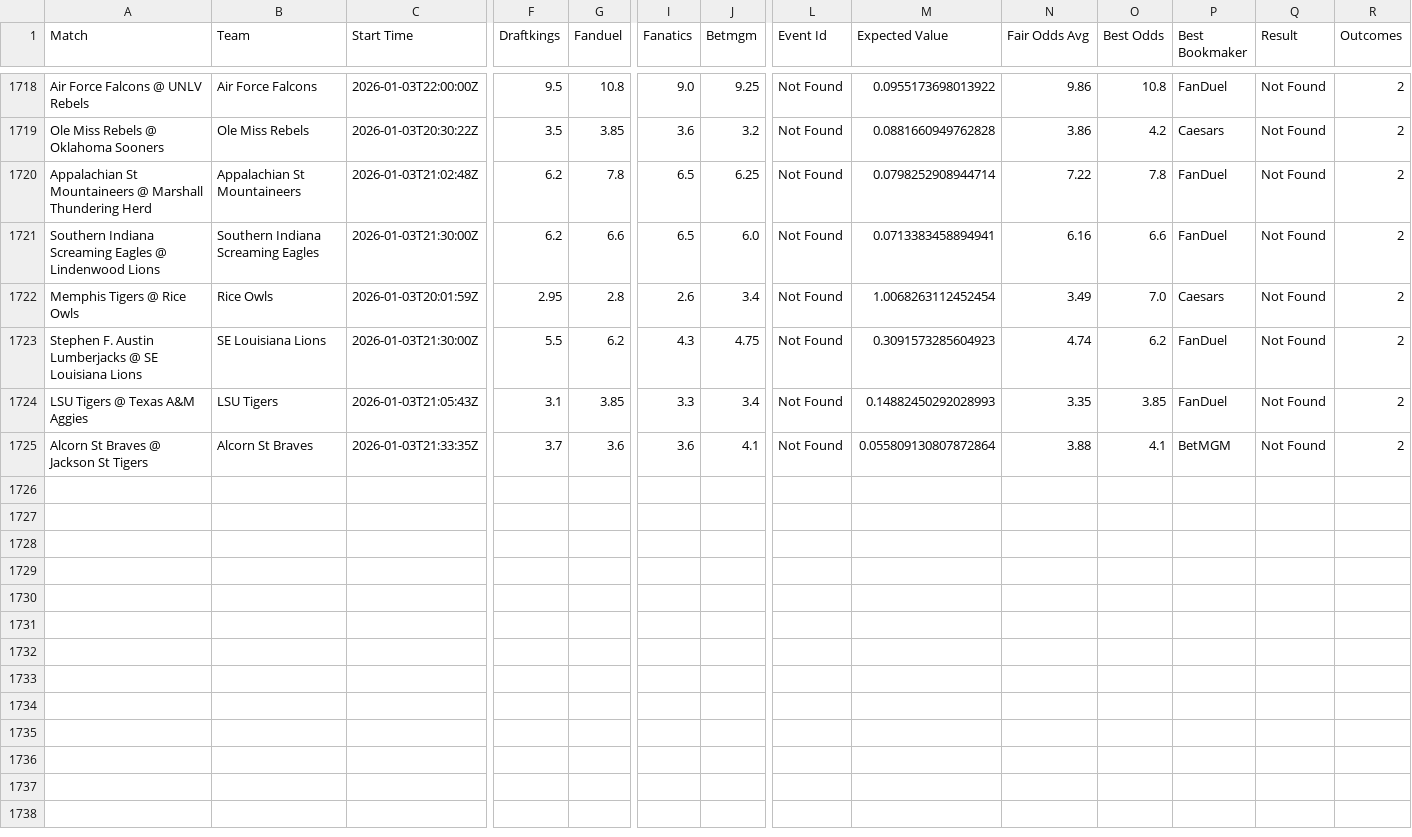
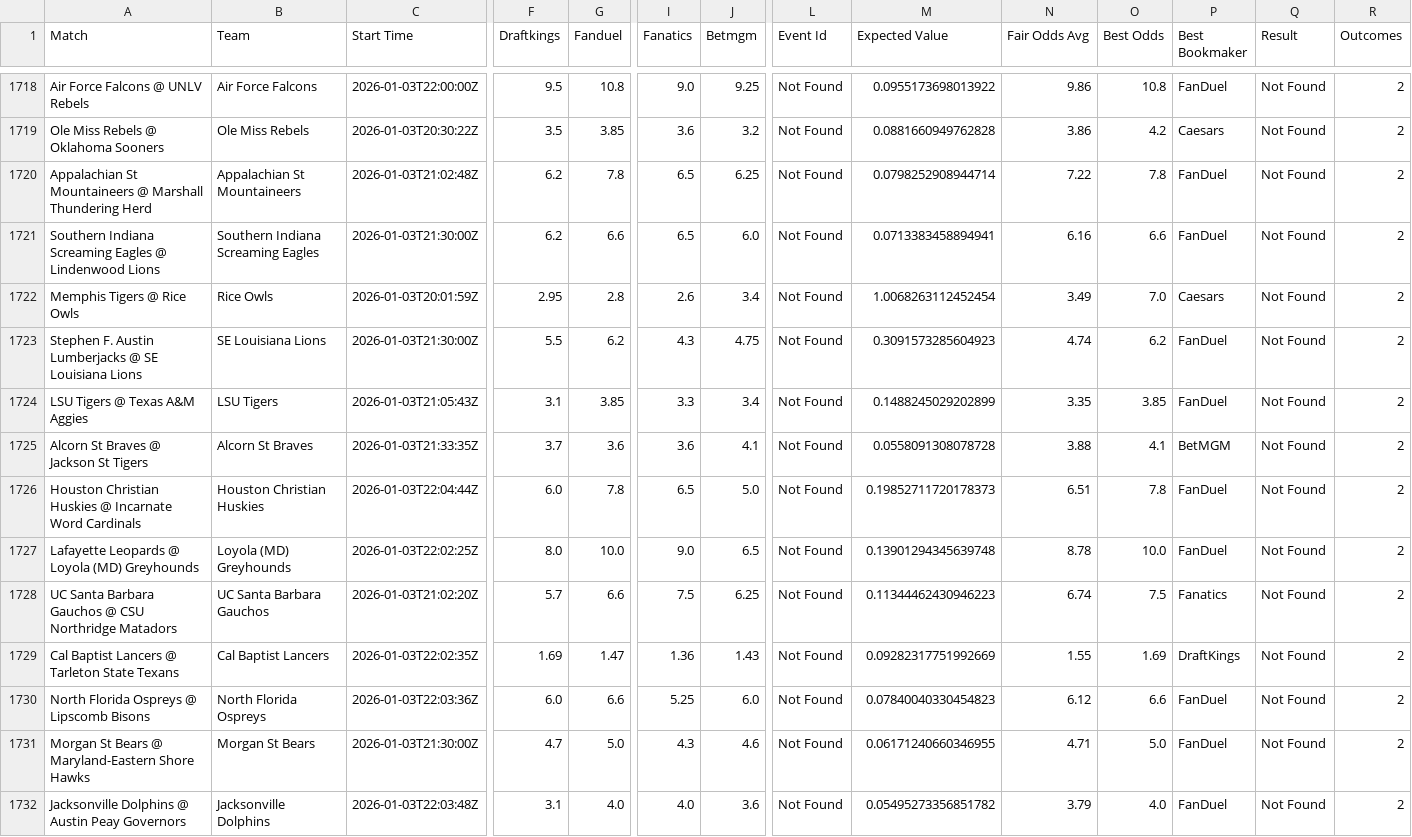
Before and after one commit to aqsmith02/paper-betting-tracker, a CSV file: data/master_nc_avg_full.csv, drawn as a sheet; only a part is shown, gaps mark what is left out; rows hold the shown columns only; the diff names each change by its address in the sheet, - before the commit and + after, or states it on an @@ line.

```diff
--- a/data/master_nc_avg_full.csv
+++ b/data/master_nc_avg_full.csv
-M1724 (Expected Value): 0.14882450292028993
+M1724 (Expected Value): 0.1488245029202899
-M1725 (Expected Value): 0.055809130807872864
+M1725 (Expected Value): 0.0558091308078728
+row 1726: Houston Christian Huskies @ Incarnate Word Cardinals | Houston Christian Huskies | 2026-01-03T22:04:44Z | 6.0 | 7.8 | 6.5 | 5.0 | Not Found | 0.19852711720178373 | 6.51 | 7.8 | FanDuel | Not Found | 2
+row 1727: Lafayette Leopards @ Loyola (MD) Greyhounds | Loyola (MD) Greyhounds | 2026-01-03T22:02:25Z | 8.0 | 10.0 | 9.0 | 6.5 | Not Found | 0.13901294345639748 | 8.78 | 10.0 | FanDuel | Not Found | 2
+row 1728: UC Santa Barbara Gauchos @ CSU Northridge Matadors | UC Santa Barbara Gauchos | 2026-01-03T21:02:20Z | 5.7 | 6.6 | 7.5 | 6.25 | Not Found | 0.11344462430946223 | 6.74 | 7.5 | Fanatics | Not Found | 2
+row 1729: Cal Baptist Lancers @ Tarleton State Texans | Cal Baptist Lancers | 2026-01-03T22:02:35Z | 1.69 | 1.47 | 1.36 | 1.43 | Not Found | 0.09282317751992669 | 1.55 | 1.69 | DraftKings | Not Found | 2
+row 1730: North Florida Ospreys @ Lipscomb Bisons | North Florida Ospreys | 2026-01-03T22:03:36Z | 6.0 | 6.6 | 5.25 | 6.0 | Not Found | 0.07840040330454823 | 6.12 | 6.6 | FanDuel | Not Found | 2
+row 1731: Morgan St Bears @ Maryland-Eastern Shore Hawks | Morgan St Bears | 2026-01-03T21:30:00Z | 4.7 | 5.0 | 4.3 | 4.6 | Not Found | 0.06171240660346955 | 4.71 | 5.0 | FanDuel | Not Found | 2
+row 1732: Jacksonville Dolphins @ Austin Peay Governors | Jacksonville Dolphins | 2026-01-03T22:03:48Z | 3.1 | 4.0 | 4.0 | 3.6 | Not Found | 0.05495273356851782 | 3.79 | 4.0 | FanDuel | Not Found | 2
```
Also changed, not shown: data/master_nc_avg_bets.csv, data/master_nc_mod_zscore_bets.csv, 3 other files.
